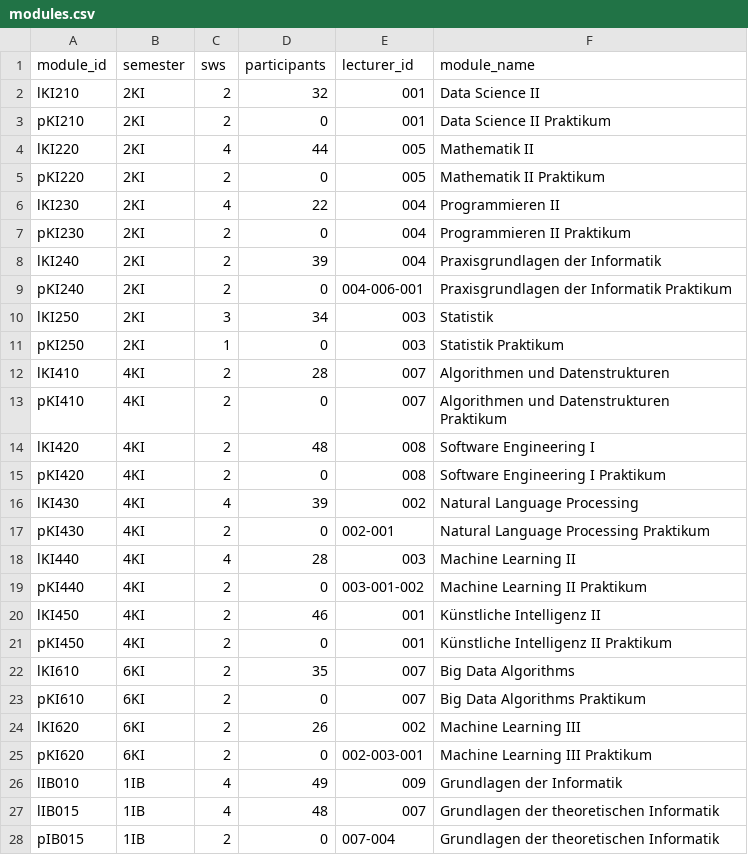
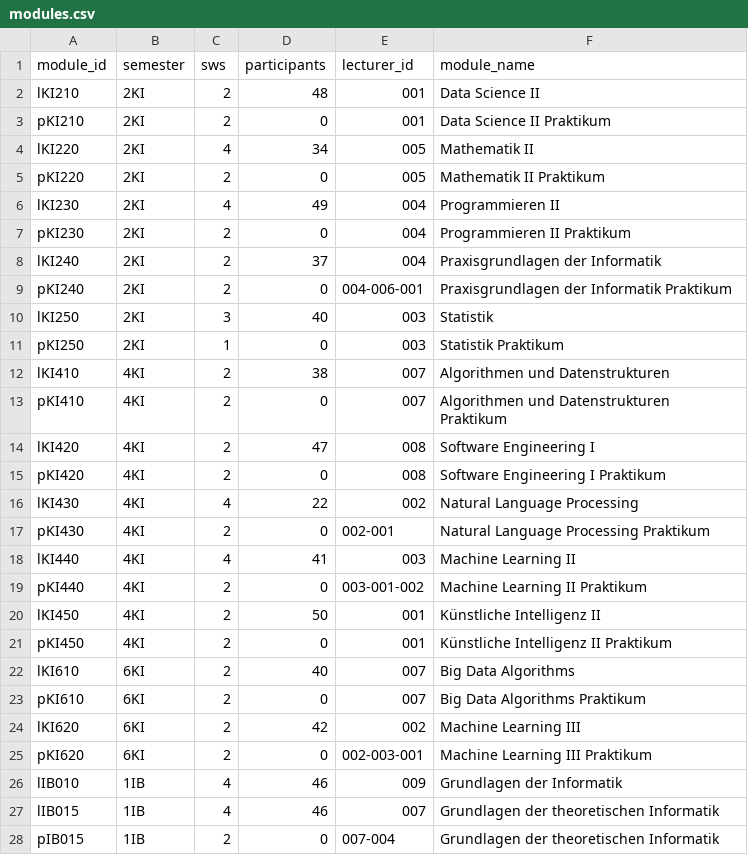
Before and after one commit to Hohnik/scheduler, a CSV file: db/modules.csv, drawn as a sheet.

```diff
--- a/db/modules.csv
+++ b/db/modules.csv
@@ -1,28 +1,28 @@
 module_id,semester,sws,participants,lecturer_id,module_name
-lKI210,2KI,2,32,001,Data Science II
+lKI210,2KI,2,48,001,Data Science II
 pKI210,2KI,2,0,001,Data Science II Praktikum
-lKI220,2KI,4,44,005,Mathematik II
+lKI220,2KI,4,34,005,Mathematik II
 pKI220,2KI,2,0,005,Mathematik II Praktikum
-lKI230,2KI,4,22,004,Programmieren II
+lKI230,2KI,4,49,004,Programmieren II
 pKI230,2KI,2,0,004,Programmieren II Praktikum
-lKI240,2KI,2,39,004,Praxisgrundlagen der Informatik
+lKI240,2KI,2,37,004,Praxisgrundlagen der Informatik
 pKI240,2KI,2,0,004-006-001,Praxisgrundlagen der Informatik Praktikum
-lKI250,2KI,3,34,003,Statistik
+lKI250,2KI,3,40,003,Statistik
 pKI250,2KI,1,0,003,Statistik Praktikum
-lKI410,4KI,2,28,007,Algorithmen und Datenstrukturen
+lKI410,4KI,2,38,007,Algorithmen und Datenstrukturen
 pKI410,4KI,2,0,007,Algorithmen und Datenstrukturen Praktikum
-lKI420,4KI,2,48,008,Software Engineering I
+lKI420,4KI,2,47,008,Software Engineering I
 pKI420,4KI,2,0,008,Software Engineering I Praktikum
-lKI430,4KI,4,39,002,Natural Language Processing
+lKI430,4KI,4,22,002,Natural Language Processing
 pKI430,4KI,2,0,002-001,Natural Language Processing Praktikum
-lKI440,4KI,4,28,003,Machine Learning II
+lKI440,4KI,4,41,003,Machine Learning II
 pKI440,4KI,2,0,003-001-002,Machine Learning II Praktikum
-lKI450,4KI,2,46,001,Künstliche Intelligenz II
+lKI450,4KI,2,50,001,Künstliche Intelligenz II
 pKI450,4KI,2,0,001,Künstliche Intelligenz II Praktikum
-lKI610,6KI,2,35,007,Big Data Algorithms
+lKI610,6KI,2,40,007,Big Data Algorithms
 pKI610,6KI,2,0,007,Big Data Algorithms Praktikum
-lKI620,6KI,2,26,002,Machine Learning III
+lKI620,6KI,2,42,002,Machine Learning III
 pKI620,6KI,2,0,002-003-001,Machine Learning III Praktikum
-lIB010,1IB,4,49,009,Grundlagen der Informatik
-lIB015,1IB,4,48,007,Grundlagen der theoretischen Informatik
+lIB010,1IB,4,46,009,Grundlagen der Informatik
+lIB015,1IB,4,46,007,Grundlagen der theoretischen Informatik
 pIB015,1IB,2,0,007-004,Grundlagen der theoretischen Informatik
```
Also changed, not shown: db/lecturers.csv, 2 other files.
